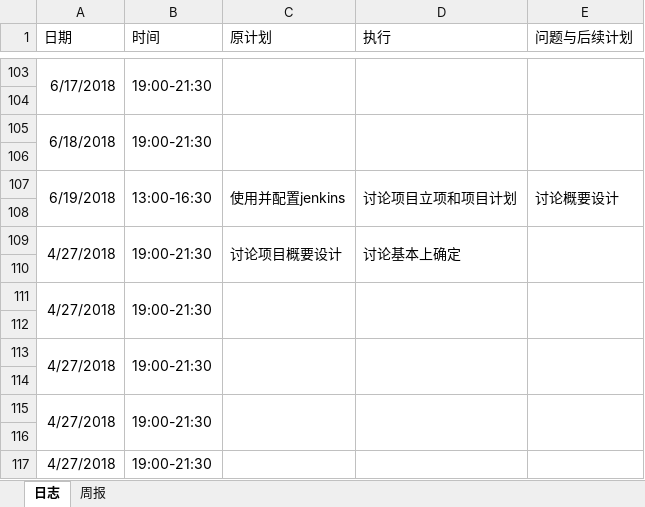
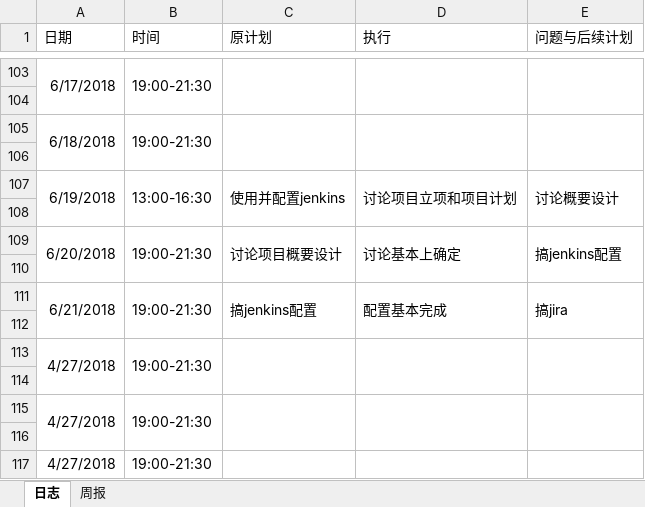
Before and after one commit to rubick123/immortals-s-project, an Excel workbook: awm/doc/log/log_201608040132_fangjun.xlsx, sheet 日志, drawn as a sheet; only a part is shown, gaps mark what is left out; values as stored, in another font and other column widths than the file's, no borders; removed rows and columns are numbered as before the commit, all else as after; the diff names each change by its address in the sheet, - before the commit and + after, or states it on an @@ line.

```diff
--- a/awm/doc/log/log_201608040132_fangjun.xlsx (sheet 日志)
+++ b/awm/doc/log/log_201608040132_fangjun.xlsx (sheet 日志)
-A109 (日期): 4/27/2018
+A109 (日期): 6/20/2018
-E109 (问题与后续计划): (empty)
+E109 (问题与后续计划): 搞jenkins配置
-row 111: 4/27/2018 | 19:00-21:30
+row 111: 6/21/2018 | 19:00-21:30 | 搞jenkins配置 | 配置基本完成 | 搞jira
```
Also changed, not shown: 1 other file.
